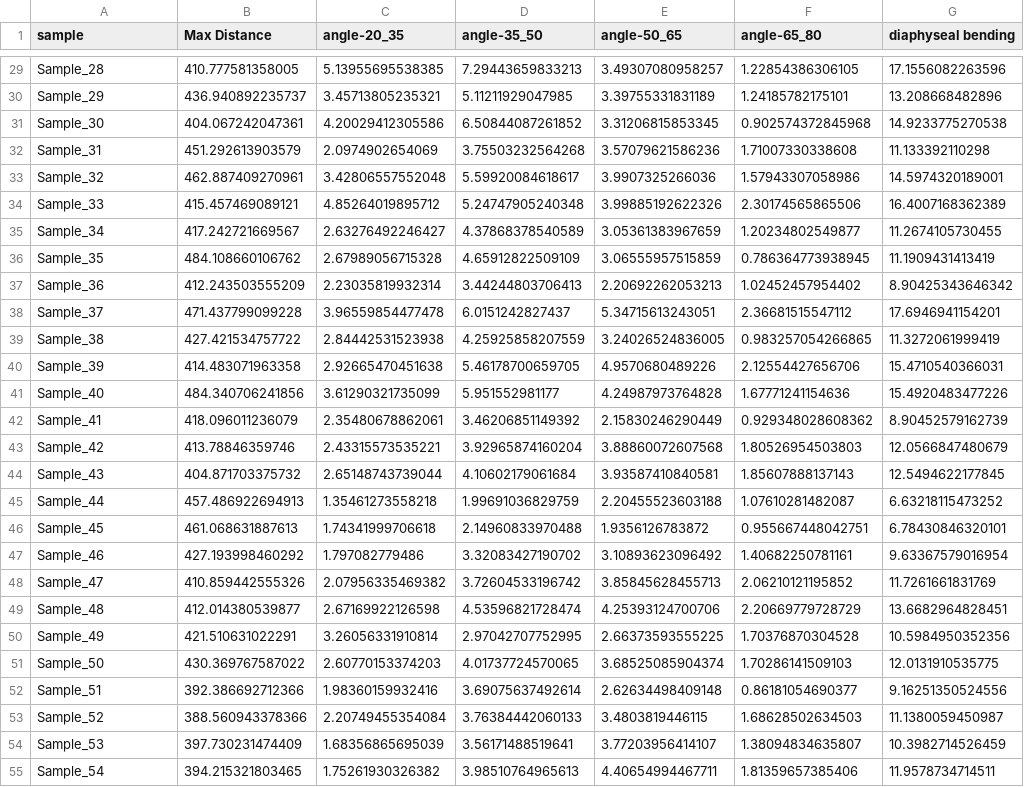
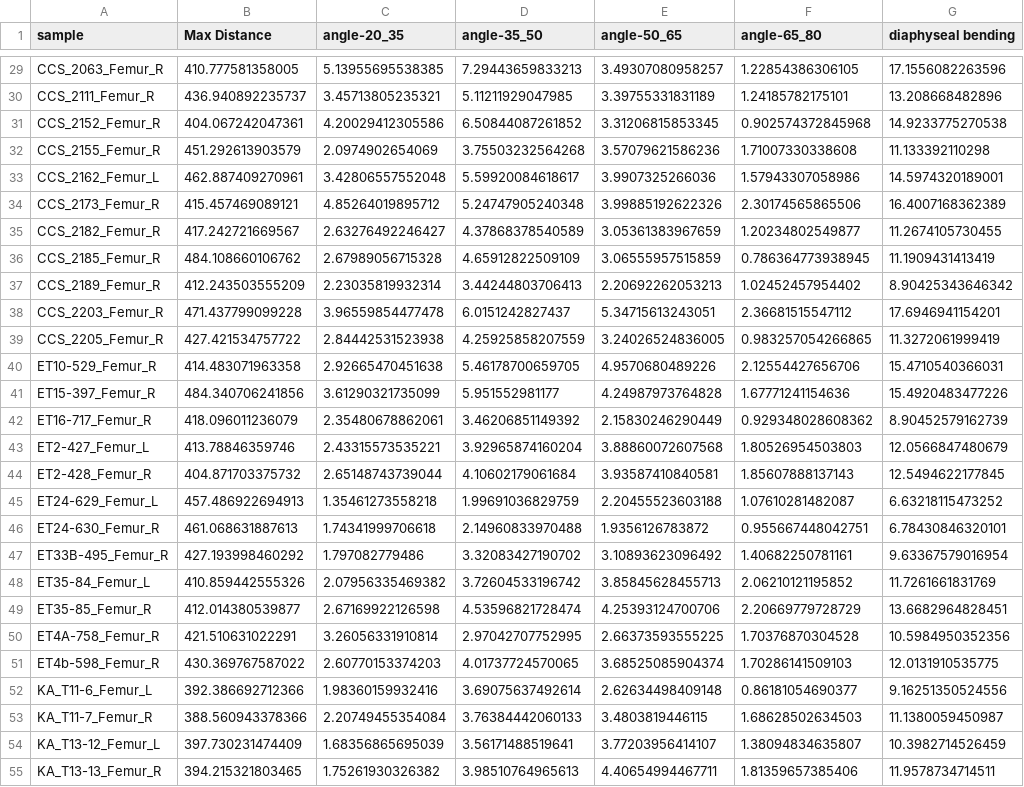
Before and after one commit to NGaroufi/CSG_evaluation_paper, a CSV file: Femur/CSG Data.csv, drawn as a sheet; only a part is shown, gaps mark what is left out; the diff covers the shown part only; the diff names each change by its address in the sheet, - before the commit and + after, or states it on an @@ line.

```diff
--- a/Femur/CSG Data.csv
+++ b/Femur/CSG Data.csv
-A29 (sample): Sample_28
+A29 (sample): CCS_2063_Femur_R
-A30 (sample): Sample_29
+A30 (sample): CCS_2111_Femur_R
-A31 (sample): Sample_30
+A31 (sample): CCS_2152_Femur_R
-A32 (sample): Sample_31
+A32 (sample): CCS_2155_Femur_R
-A33 (sample): Sample_32
+A33 (sample): CCS_2162_Femur_L
-A34 (sample): Sample_33
+A34 (sample): CCS_2173_Femur_R
-A35 (sample): Sample_34
+A35 (sample): CCS_2182_Femur_R
-A36 (sample): Sample_35
+A36 (sample): CCS_2185_Femur_R
-A37 (sample): Sample_36
+A37 (sample): CCS_2189_Femur_R
-A38 (sample): Sample_37
+A38 (sample): CCS_2203_Femur_R
-A39 (sample): Sample_38
+A39 (sample): CCS_2205_Femur_R
-A40 (sample): Sample_39
+A40 (sample): ET10-529_Femur_R
-A41 (sample): Sample_40
+A41 (sample): ET15-397_Femur_R
-A42 (sample): Sample_41
+A42 (sample): ET16-717_Femur_R
-A43 (sample): Sample_42
+A43 (sample): ET2-427_Femur_L
-A44 (sample): Sample_43
+A44 (sample): ET2-428_Femur_R
-A45 (sample): Sample_44
+A45 (sample): ET24-629_Femur_L
-A46 (sample): Sample_45
+A46 (sample): ET24-630_Femur_R
-A47 (sample): Sample_46
+A47 (sample): ET33B-495_Femur_R
-A48 (sample): Sample_47
+A48 (sample): ET35-84_Femur_L
-A49 (sample): Sample_48
+A49 (sample): ET35-85_Femur_R
-A50 (sample): Sample_49
+A50 (sample): ET4A-758_Femur_R
-A51 (sample): Sample_50
+A51 (sample): ET4b-598_Femur_R
-A52 (sample): Sample_51
+A52 (sample): KA_T11-6_Femur_L
-A53 (sample): Sample_52
+A53 (sample): KA_T11-7_Femur_R
-A54 (sample): Sample_53
+A54 (sample): KA_T13-12_Femur_L
-A55 (sample): Sample_54
+A55 (sample): KA_T13-13_Femur_R
```
Also changed, not shown: 77 edited cells elsewhere in this file.
